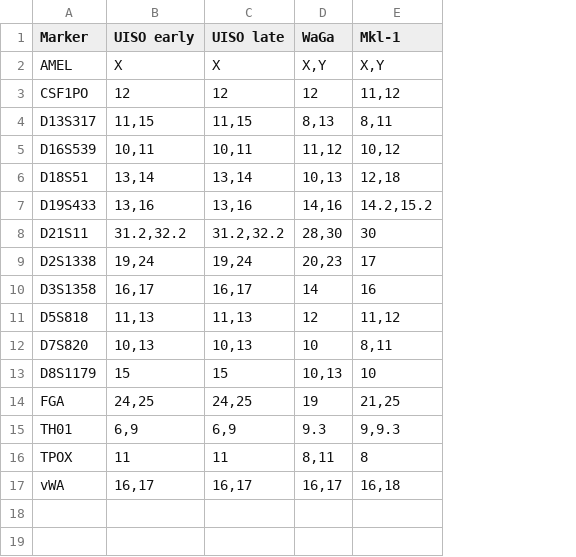
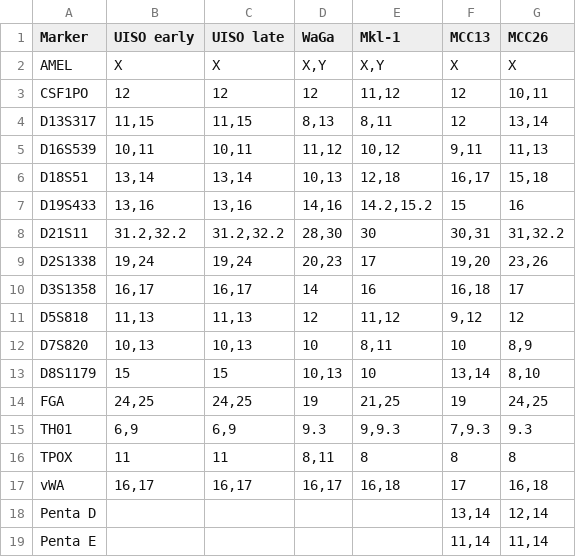
Before and after one commit to kdaily/UISO_code, a TSV file: data/str.tsv, drawn as a sheet; the diff names each change by its address in the sheet, - before the commit and + after, or states it on an @@ line.

Commit message:
added new cell lines and markers

```diff
--- a/data/str.tsv
+++ b/data/str.tsv
+column F (MCC13), rows 2-17: X | 12 | 12 | 9,11 | 16,17 | 15 | 30,31 | 19,20 | 16,18 | 9,12 | 10 | 13,14 | 19 | 7,9.3 | 8 | 17
+column G (MCC26), rows 2-17: X | 10,11 | 13,14 | 11,13 | 15,18 | 16 | 31,32.2 | 23,26 | 17 | 12 | 8,9 | 8,10 | 24,25 | 9.3 | 8 | 16,18
+row 18: Penta D |  |  |  |  | 13,14 | 12,14
+row 19: Penta E |  |  |  |  | 11,14 | 11,14
```
